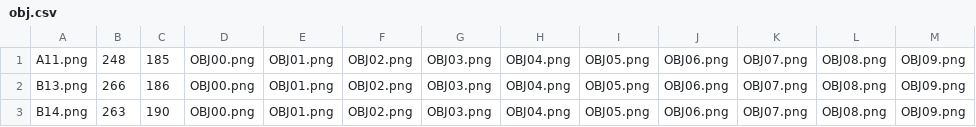
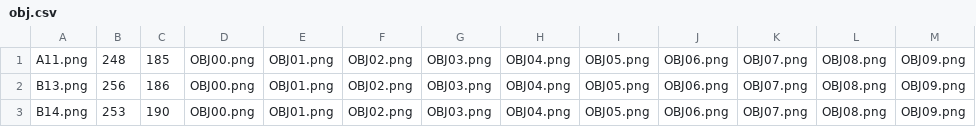
Before and after one commit to oloturia/fumcaso, a CSV file: obj.csv, drawn as a sheet.

```diff
--- a/obj.csv
+++ b/obj.csv
@@ -1,3 +1,3 @@
 A11.png,248,185,OBJ00.png,OBJ01.png,OBJ02.png,OBJ03.png,OBJ04.png,OBJ05.png,OBJ06.png,OBJ07.png,OBJ08.png,OBJ09.png,
-B13.png,266,186,OBJ00.png,OBJ01.png,OBJ02.png,OBJ03.png,OBJ04.png,OBJ05.png,OBJ06.png,OBJ07.png,OBJ08.png,OBJ09.png,
-B14.png,263,190,OBJ00.png,OBJ01.png,OBJ02.png,OBJ03.png,OBJ04.png,OBJ05.png,OBJ06.png,OBJ07.png,OBJ08.png,OBJ09.png,
+B13.png,256,186,OBJ00.png,OBJ01.png,OBJ02.png,OBJ03.png,OBJ04.png,OBJ05.png,OBJ06.png,OBJ07.png,OBJ08.png,OBJ09.png,
+B14.png,253,190,OBJ00.png,OBJ01.png,OBJ02.png,OBJ03.png,OBJ04.png,OBJ05.png,OBJ06.png,OBJ07.png,OBJ08.png,OBJ09.png,
```
Also changed, not shown: r2text.csv, rtext.csv, 2 other files.
